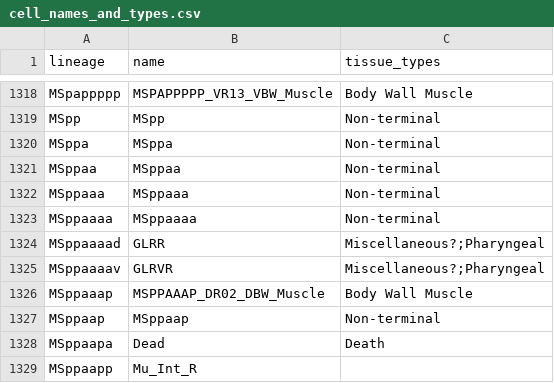
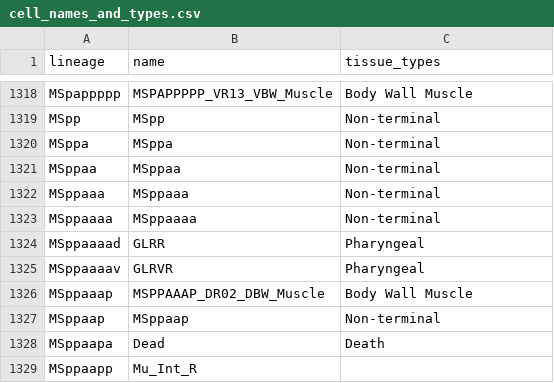
Before and after one commit to ShroffLab/celegans-cell-types, a CSV file: cell_names_and_types.csv, drawn as a sheet; only a part is shown, gaps mark what is left out.

Commit message:
Remove miscellanous tags

```diff
--- a/cell_names_and_types.csv
+++ b/cell_names_and_types.csv
@@ -1323,4 +1323,4 @@ MSppaaa,MSppaaa,Non-terminal
 MSppaaaa,MSppaaaa,Non-terminal
-MSppaaaad,GLRR,Miscellaneous?;Pharyngeal
-MSppaaaav,GLRVR,Miscellaneous?;Pharyngeal
+MSppaaaad,GLRR,Pharyngeal
+MSppaaaav,GLRVR,Pharyngeal
 MSppaaap,MSPPAAAP_DR02_DBW_Muscle,Body Wall Muscle
```
